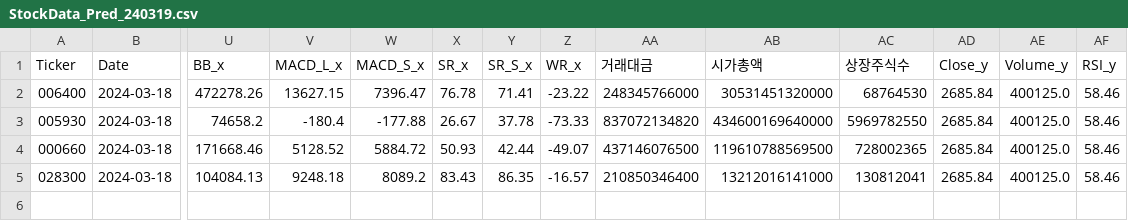
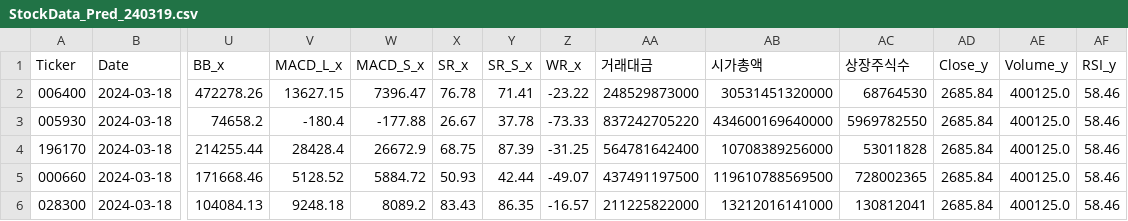
Before and after one commit to moonseunghoo/Stock_Machine_Learning, a CSV file: KRX/Scrap_Pred/StockData_Pred_240319.csv, drawn as a sheet; only a part is shown, gaps mark what is left out; addresses are those after the commit; rows hold the shown columns only; the diff names each change by its address in the sheet, - before the commit and + after, or states it on an @@ line.

```diff
--- a/KRX/Scrap_Pred/StockData_Pred_240319.csv
+++ b/KRX/Scrap_Pred/StockData_Pred_240319.csv
-AA2 (거래대금): 248345766000
+AA2 (거래대금): 248529873000
-AA3 (거래대금): 837072134820
+AA3 (거래대금): 837242705220
+row 4: 196170 | 2024-03-18 | 214255.44 | 28428.4 | 26672.9 | 68.75 | 87.39 | -31.25 | 564781642400 | 10708389256000 | 53011828 | 2685.84 | 400125.0 | 58.46
-AA5 (거래대금): 437146076500
+AA5 (거래대금): 437491197500
-AA6 (거래대금): 210850346400
+AA6 (거래대금): 211225822000
```
Also changed, not shown: KRX/marcap/240318.csv.
